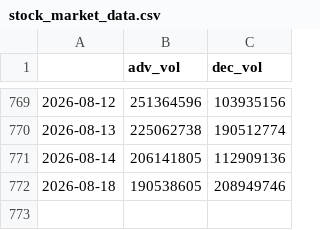
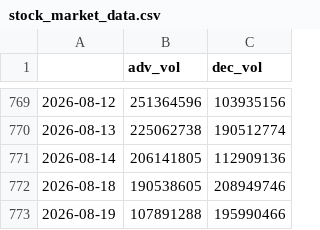
Before and after one commit to hhhpophhh-dot/k-fear-greed-index, a CSV file: stock_market_data.csv, drawn as a sheet; only a part is shown, gaps mark what is left out.

```diff
--- a/stock_market_data.csv
+++ b/stock_market_data.csv
@@ -772 +772,2 @@
 2026-08-18,190538605,208949746
+2026-08-19,107891288,195990466
```
